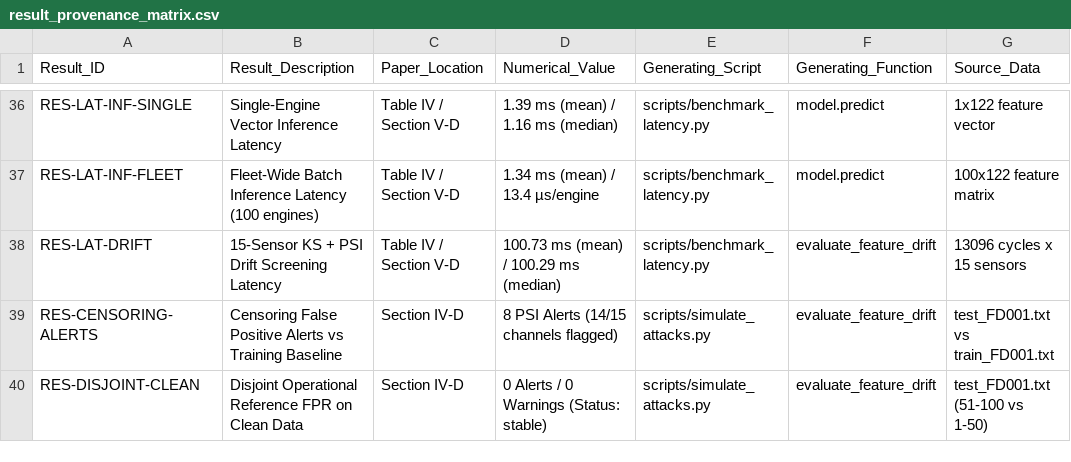
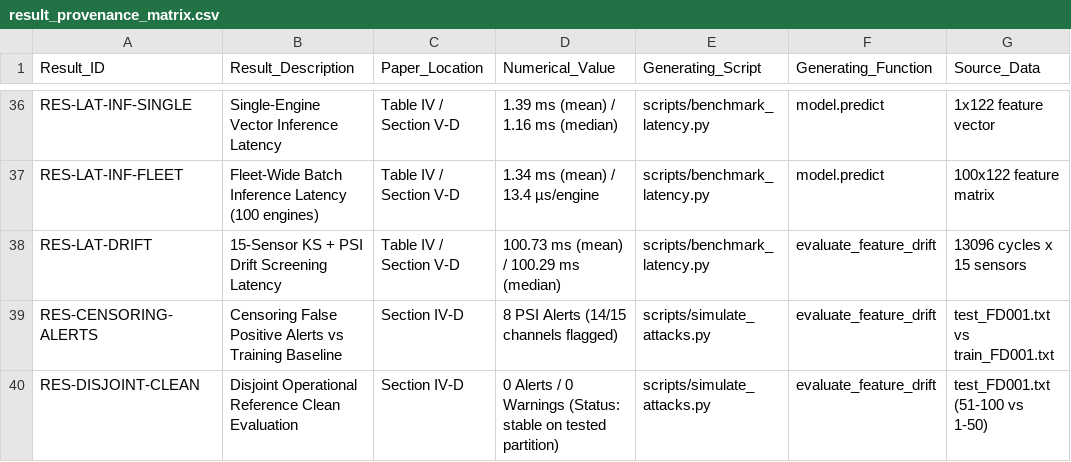
Before and after one commit to simpsonr06/aeroguard-predictive-maintenance, a CSV file: docs/research/result_provenance_matrix.csv, drawn as a sheet; only a part is shown, gaps mark what is left out; the diff names each change by its address in the sheet, - before the commit and + after, or states it on an @@ line.

Commit message:
docs(research): complete final independent publication gate audit and manuscript reconciliation

```diff
--- a/docs/research/result_provenance_matrix.csv
+++ b/docs/research/result_provenance_matrix.csv
-B40 (Result_Description): …Operational Reference FPR on Clean Data
+B40 (Result_Description): …Operational Reference Clean Evaluation
-D40 (Numerical_Value): …Warnings (Status: stable)
+D40 (Numerical_Value): …Warnings (Status: stable on tested partition)
```
Also changed, not shown: reports/research/performance_benchmarks.csv, 9 other files.
